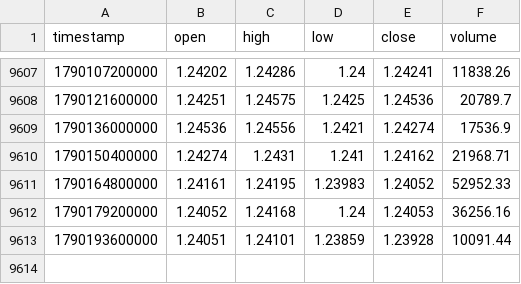
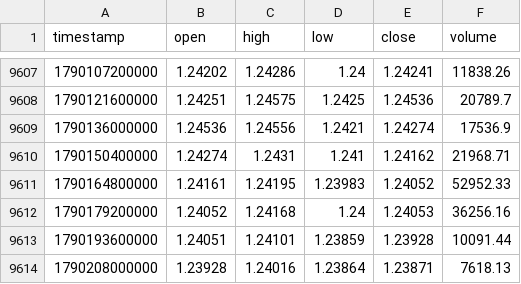
Before and after one commit to rikuudon24-beep/-fx-research-engine, a CSV file: data/market/h4/audnzd.csv, drawn as a sheet; only a part is shown, gaps mark what is left out; the diff names each change by its address in the sheet, - before the commit and + after, or states it on an @@ line.

```diff
--- a/data/market/h4/audnzd.csv
+++ b/data/market/h4/audnzd.csv
+row 9614: 1790208000000 | 1.23928 | 1.24016 | 1.23864 | 1.23871 | 7618.13
```
Also changed, not shown: data/market/h4/audusd.csv, data/market/h4/eurgbp.csv, 6 other files.
